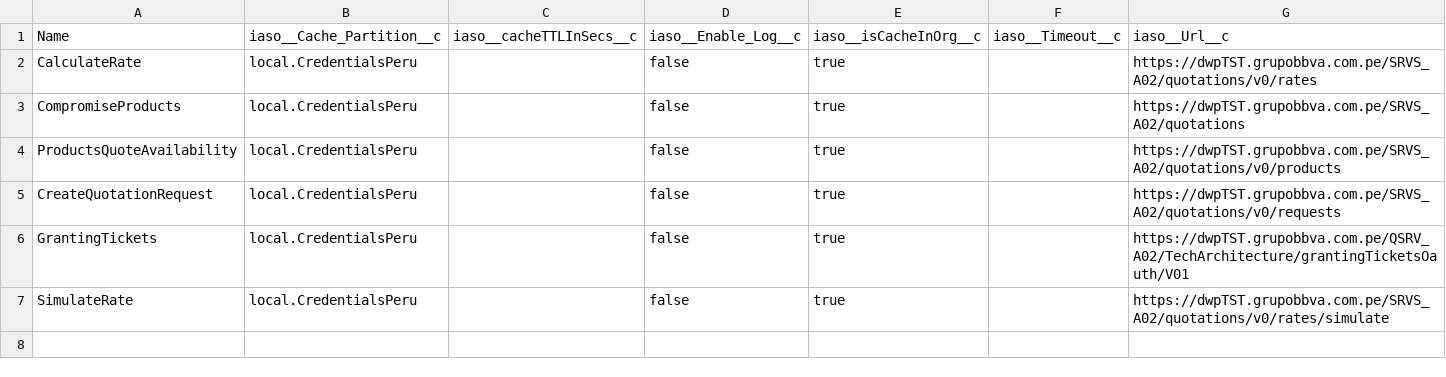
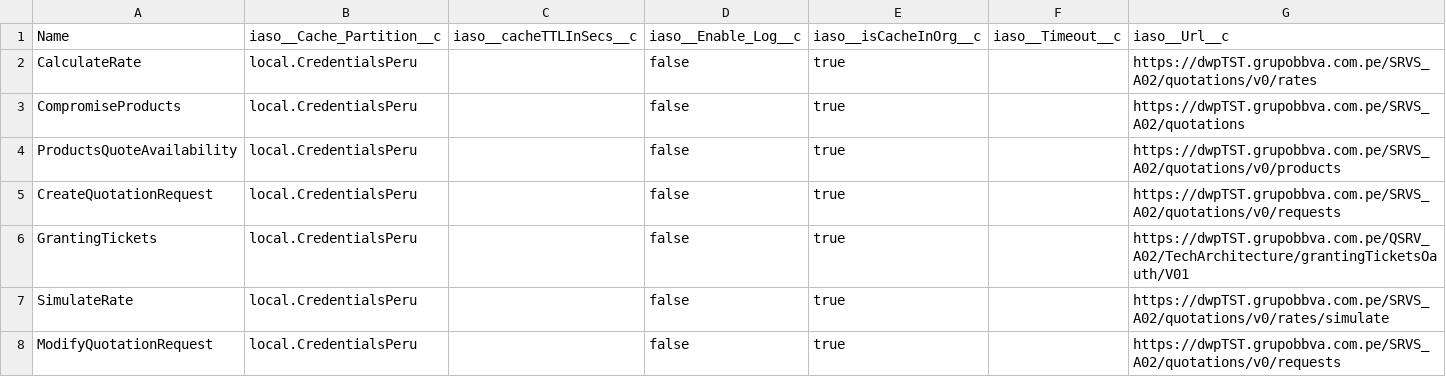
Before and after one commit to JairAnton/dwp-dev7, a CSV file: src/Archivos de carga Inicial/csv/iaso__GBL_Rest_Services_Url__c_TEST.csv, drawn as a sheet; the diff names each change by its address in the sheet, - before the commit and + after, or states it on an @@ line.

Commit message:
change test

```diff
--- a/src/Archivos de carga Inicial/csv/iaso__GBL_Rest_Services_Url__c_TEST.csv
+++ b/src/Archivos de carga Inicial/csv/iaso__GBL_Rest_Services_Url__c_TEST.csv
+row 8: ModifyQuotationRequest | local.CredentialsPeru |  | false | true |  | https://dwpTST.grupobbva.com.pe/SRVS_A02/quotations/v0/requests
```
Also changed, not shown: 1 other file.
